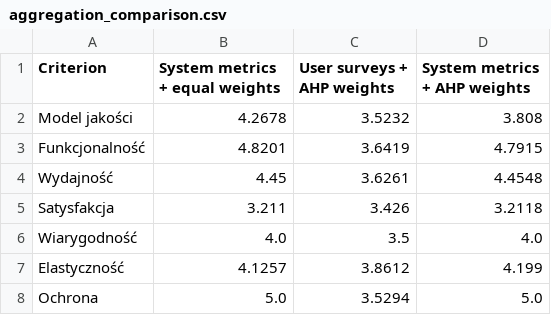
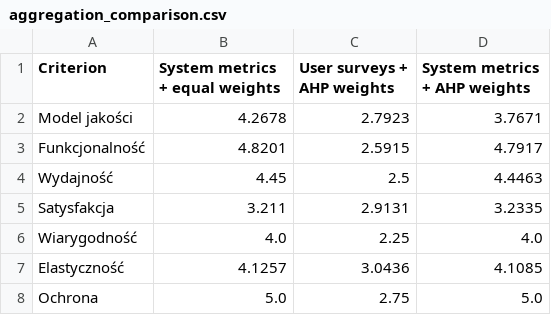
Before and after one commit to tusiya/cloudQuality, a CSV file: aggregation_comparison.csv, drawn as a sheet.

```diff
--- a/aggregation_comparison.csv
+++ b/aggregation_comparison.csv
@@ -1,8 +1,8 @@
 Criterion,System metrics + equal weights,User surveys + AHP weights,System metrics + AHP weights
-Model jakości,4.2678,3.5232,3.808
-Funkcjonalność,4.8201,3.6419,4.7915
-Wydajność,4.45,3.6261,4.4548
-Satysfakcja,3.211,3.426,3.2118
-Wiarygodność,4.0,3.5,4.0
-Elastyczność,4.1257,3.8612,4.199
-Ochrona,5.0,3.5294,5.0
+Model jakości,4.2678,2.7923,3.7671
+Funkcjonalność,4.8201,2.5915,4.7917
+Wydajność,4.45,2.5,4.4463
+Satysfakcja,3.211,2.9131,3.2335
+Wiarygodność,4.0,2.25,4.0
+Elastyczność,4.1257,3.0436,4.1085
+Ochrona,5.0,2.75,5.0
```
Also changed, not shown: user_surveys.csv, weights.csv, 22 other files.
